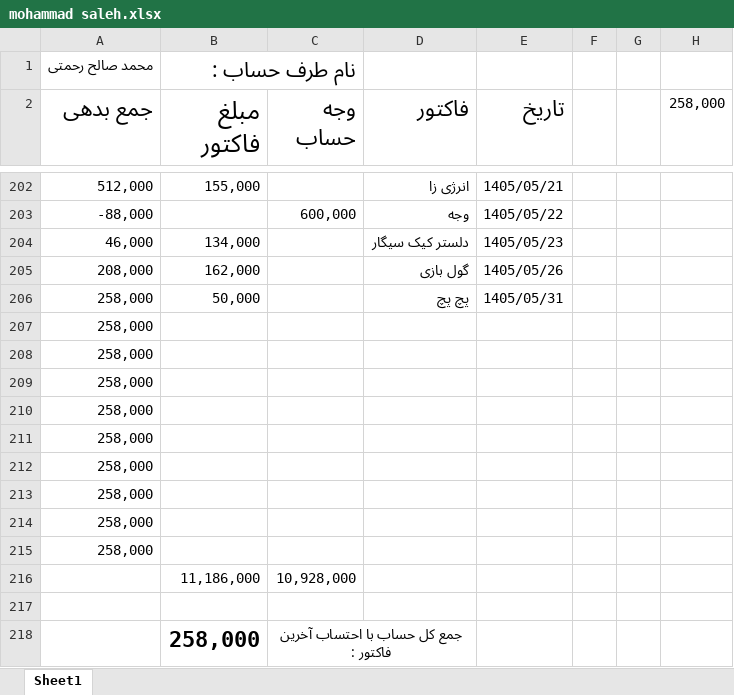
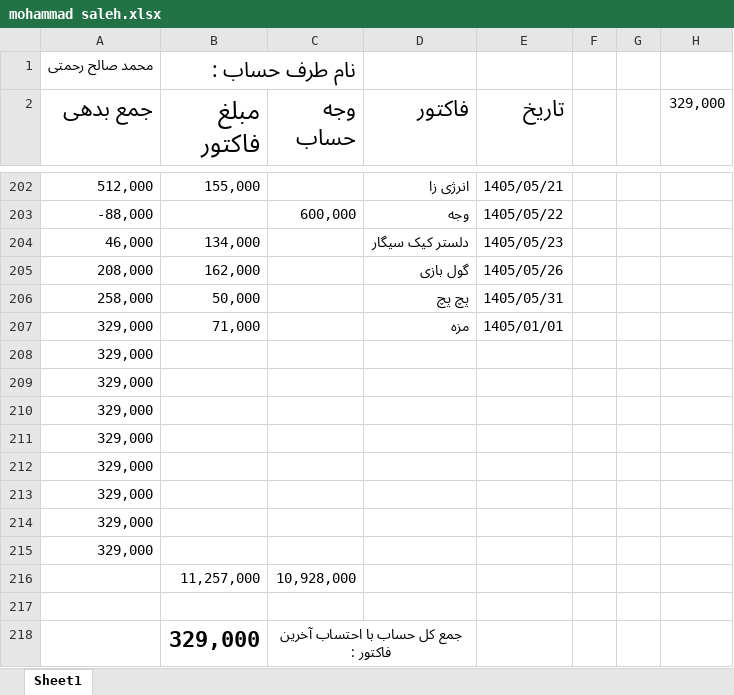
Before and after one commit to Hamidmarket/hesab, an Excel workbook: customers/mohammad saleh.xlsx, sheet Sheet1, drawn as a sheet; only a part is shown, gaps mark what is left out; values as stored, in another font and other column widths than the file's, no borders; conditional formats not drawn; removed rows and columns are numbered as before the commit, all else as after; the diff names each change by its address in the sheet, - before the commit and + after, or states it on an @@ line.

```diff
--- a/customers/mohammad saleh.xlsx (sheet Sheet1)
+++ b/customers/mohammad saleh.xlsx (sheet Sheet1)
-H2: 258,000
+H2: 329,000
-row 207: 258,000
+row 207: 329,000 | 71,000 |  | مزه | 1405/01/01
-A208:A215 (جمع بدهی): 258,000
+A208:A215 (جمع بدهی): 329,000
-B216 (مبلغ فاکتور): 11,186,000
+B216 (مبلغ فاکتور): 11,257,000
-B218 (مبلغ فاکتور): 258,000
+B218 (مبلغ فاکتور): 329,000
```
Also changed, not shown: customers.xlsx, customers/abas.xlsx, 9 other files.
